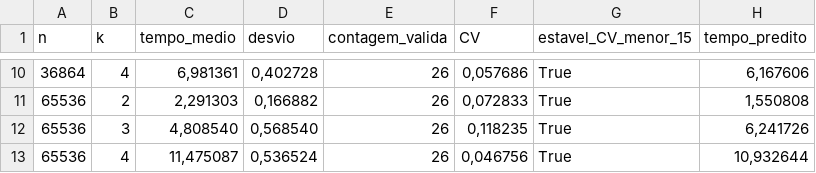
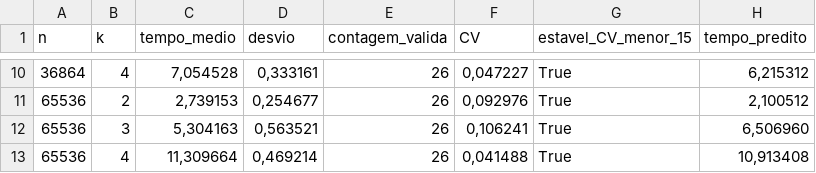
Before and after one commit to sCesar-dev/softwareEngineerDocs, a CSV file: docs/trabalho03/Relatório_C2_BigO/outputs/resultados_foca_aluno.csv, drawn as a sheet; only a part is shown, gaps mark what is left out; the diff covers the shown part only.

```diff
--- a/docs/trabalho03/Relatório_C2_BigO/outputs/resultados_foca_aluno.csv
+++ b/docs/trabalho03/Relatório_C2_BigO/outputs/resultados_foca_aluno.csv
@@ -10,4 +10,4 @@ n;k;tempo_medio;desvio;contagem_valida;CV;estavel_CV_menor_15;tempo_predito
-36864;4;6,981361;0,402728;26;0,057686;True;6,167606
-65536;2;2,291303;0,166882;26;0,072833;True;1,550808
-65536;3;4,808540;0,568540;26;0,118235;True;6,241726
-65536;4;11,475087;0,536524;26;0,046756;True;10,932644
+36864;4;7,054528;0,333161;26;0,047227;True;6,215312
+65536;2;2,739153;0,254677;26;0,092976;True;2,100512
+65536;3;5,304163;0,563521;26;0,106241;True;6,506960
+65536;4;11,309664;0,469214;26;0,041488;True;10,913408
```
Also changed, not shown: 32 edited cells elsewhere in this file, 8 other files.
